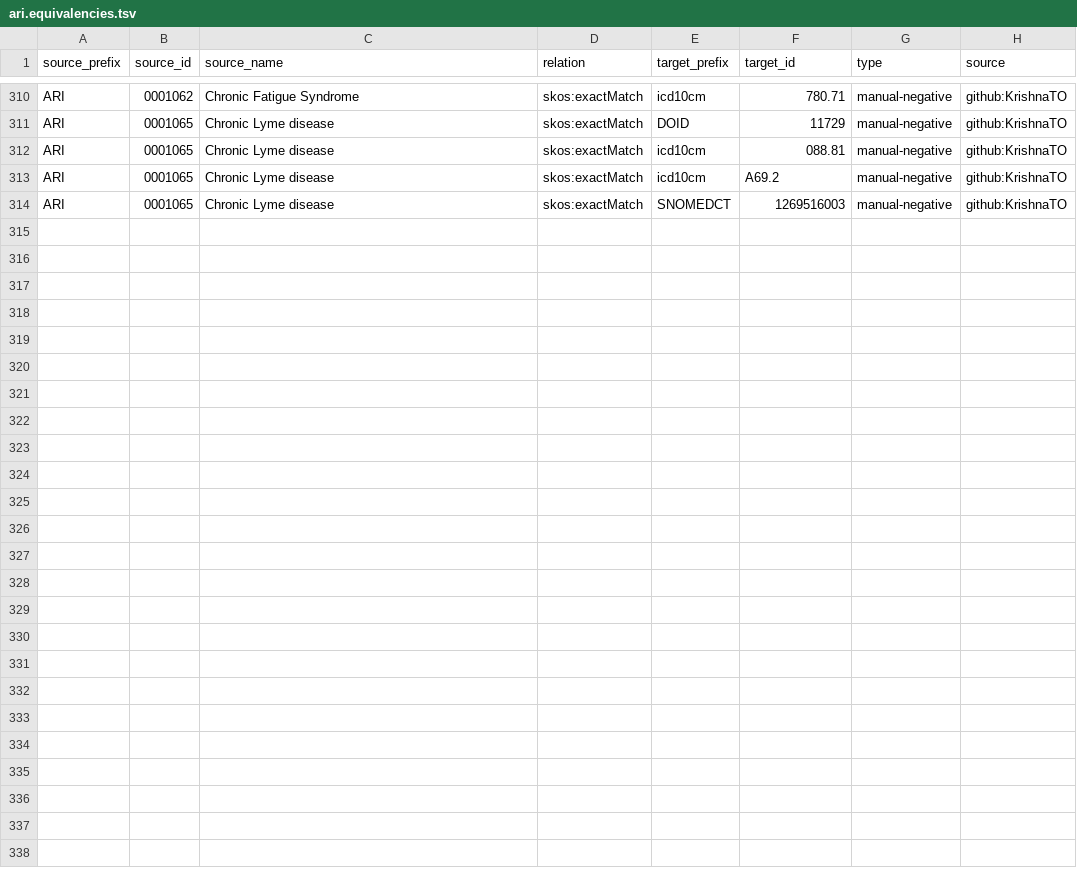
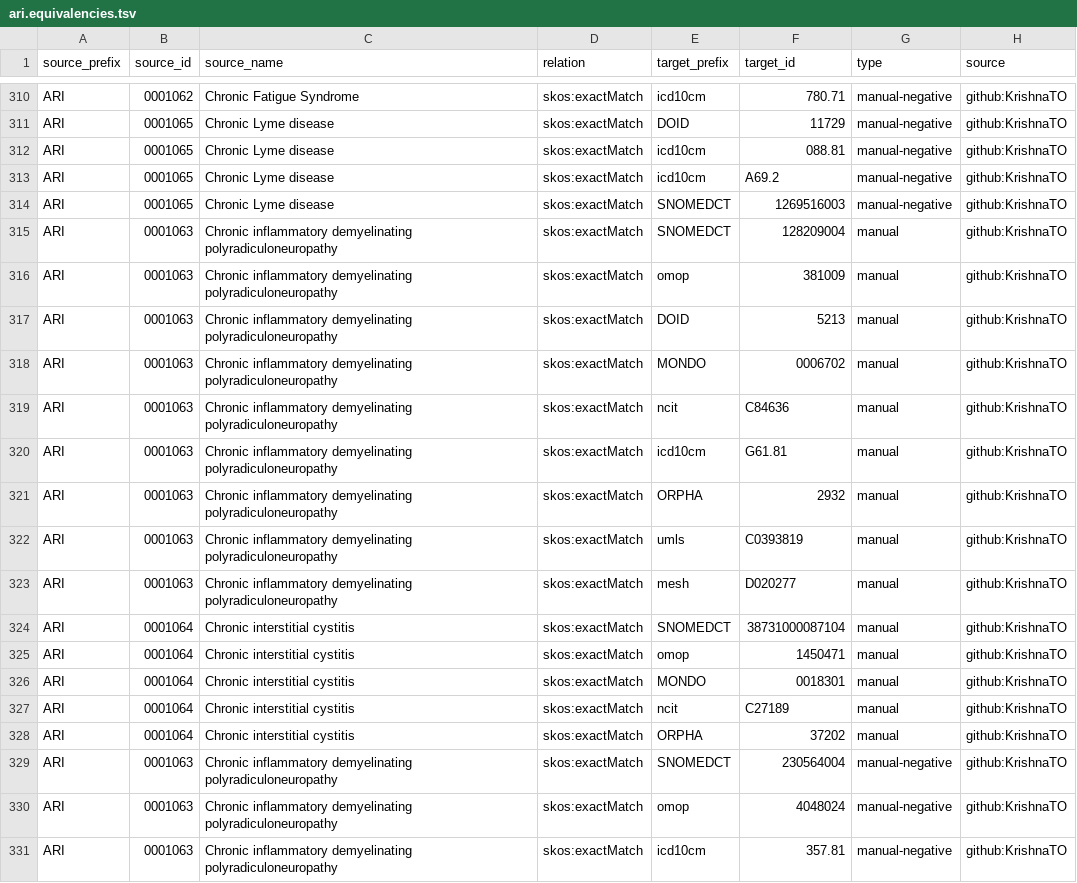
Before and after one commit to KrishnaTO/ARI, a TSV file: mappings/ari.equivalencies.tsv, drawn as a sheet; only a part is shown, gaps mark what is left out.

Commit message:
Cross-reference mappings (mappings review)

```diff
--- a/mappings/ari.equivalencies.tsv
+++ b/mappings/ari.equivalencies.tsv
@@ -314 +314,18 @@ ARI	0001065	Chronic Lyme disease	skos:exactMatch	icd10cm	A69.2	manual-negative	g
 ARI	0001065	Chronic Lyme disease	skos:exactMatch	SNOMEDCT	1269516003	manual-negative	github:KrishnaTO
+ARI	0001063	Chronic inflammatory demyelinating polyradiculoneuropathy	skos:exactMatch	SNOMEDCT	128209004	manual	github:KrishnaTO
+ARI	0001063	Chronic inflammatory demyelinating polyradiculoneuropathy	skos:exactMatch	omop	381009	manual	github:KrishnaTO
+ARI	0001063	Chronic inflammatory demyelinating polyradiculoneuropathy	skos:exactMatch	DOID	5213	manual	github:KrishnaTO
+ARI	0001063	Chronic inflammatory demyelinating polyradiculoneuropathy	skos:exactMatch	MONDO	0006702	manual	github:KrishnaTO
+ARI	0001063	Chronic inflammatory demyelinating polyradiculoneuropathy	skos:exactMatch	ncit	C84636	manual	github:KrishnaTO
+ARI	0001063	Chronic inflammatory demyelinating polyradiculoneuropathy	skos:exactMatch	icd10cm	G61.81	manual	github:KrishnaTO
+ARI	0001063	Chronic inflammatory demyelinating polyradiculoneuropathy	skos:exactMatch	ORPHA	2932	manual	github:KrishnaTO
+ARI	0001063	Chronic inflammatory demyelinating polyradiculoneuropathy	skos:exactMatch	umls	C0393819	manual	github:KrishnaTO
+ARI	0001063	Chronic inflammatory demyelinating polyradiculoneuropathy	skos:exactMatch	mesh	D020277	manual	github:KrishnaTO
+ARI	0001064	Chronic interstitial cystitis	skos:exactMatch	SNOMEDCT	38731000087104	manual	github:KrishnaTO
+ARI	0001064	Chronic interstitial cystitis	skos:exactMatch	omop	1450471	manual	github:KrishnaTO
+ARI	0001064	Chronic interstitial cystitis	skos:exactMatch	MONDO	0018301	manual	github:KrishnaTO
+ARI	0001064	Chronic interstitial cystitis	skos:exactMatch	ncit	C27189	manual	github:KrishnaTO
+ARI	0001064	Chronic interstitial cystitis	skos:exactMatch	ORPHA	37202	manual	github:KrishnaTO
+ARI	0001063	Chronic inflammatory demyelinating polyradiculoneuropathy	skos:exactMatch	SNOMEDCT	230564004	manual-negative	github:KrishnaTO
+ARI	0001063	Chronic inflammatory demyelinating polyradiculoneuropathy	skos:exactMatch	omop	4048024	manual-negative	github:KrishnaTO
+ARI	0001063	Chronic inflammatory demyelinating polyradiculoneuropathy	skos:exactMatch	icd10cm	357.81	manual-negative	github:KrishnaTO
```
